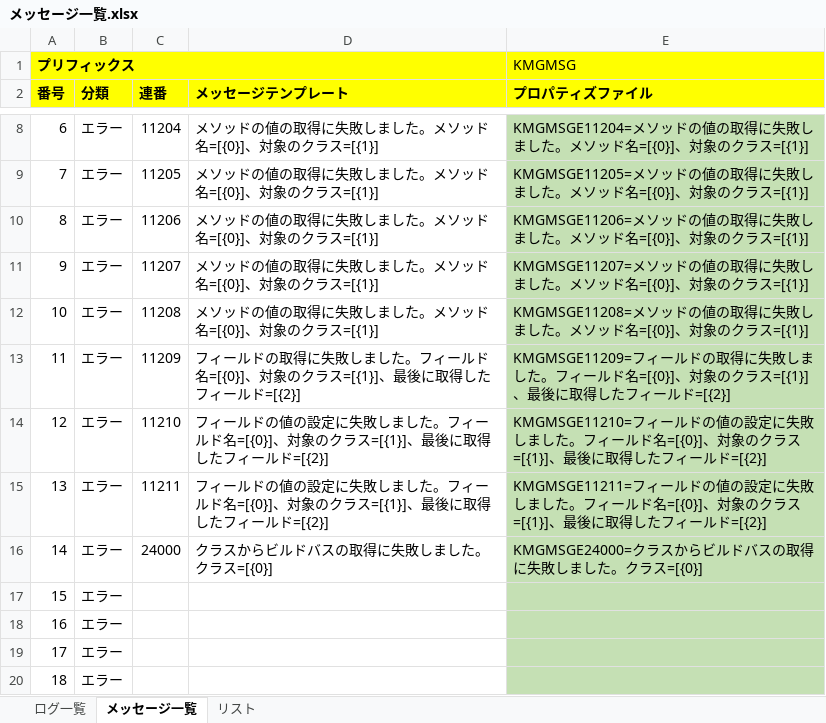
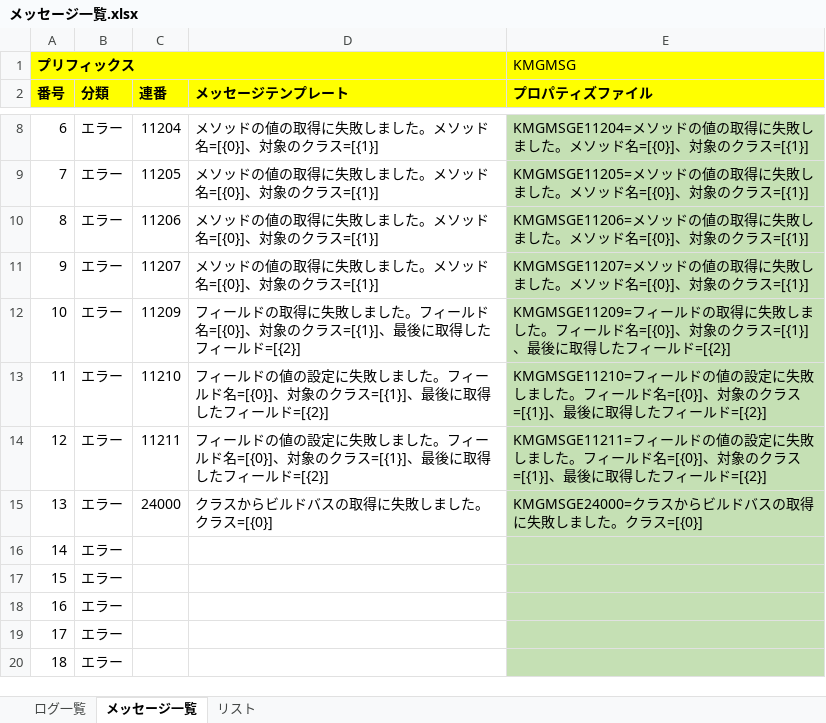
Before and after one commit to KenichiroArai/kmg-core, an Excel workbook: doc/メッセージ一覧.xlsx, sheet メッセージ一覧, drawn as a sheet; only a part is shown, gaps mark what is left out; the shorter side is filled out with more unchanged rows; values as stored, in another font and other column widths than the file's, no borders; charts and pictures not drawn; removed rows and columns are numbered as before the commit, all else as after; the diff names each change by its address in the sheet, - before the commit and + after, or states it on an @@ line.

```diff
--- a/doc/メッセージ一覧.xlsx (sheet メッセージ一覧)
+++ b/doc/メッセージ一覧.xlsx (sheet メッセージ一覧)
-row 12: 10 | エラー | 11208 | メソッドの値の取得に失敗しました。メソッド名=[{0}]、対象のクラス=[{1}] | KMGMSGE11208=メソッドの値の取得に失敗しました。メソッド名=[{0}]、対象のクラス=[{1}]
@@ column A (番号) renumbered from row 12 down @@
```
Also changed, not shown: formulas that keep their value, 4 other files.
